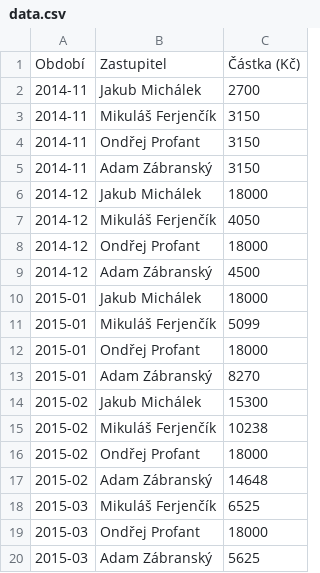
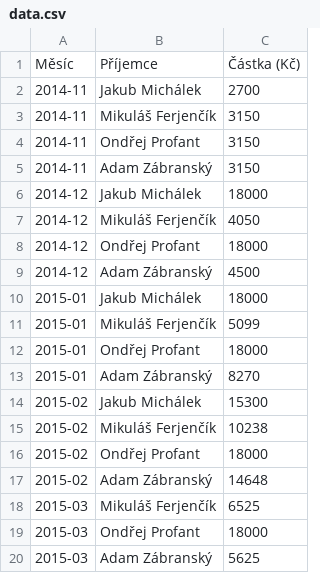
Before and after one commit to pirati-cz/KlubPraha, a CSV file: odmeny/new/scripts/nahrady/data.csv, drawn as a sheet.

```diff
--- a/odmeny/new/scripts/nahrady/data.csv
+++ b/odmeny/new/scripts/nahrady/data.csv
@@ -1,2 +1,2 @@
-Období,Zastupitel,Částka (Kč)
+Měsíc,Příjemce,Částka (Kč)
 2014-11,Jakub Michálek,2700
```
Also changed, not shown: odmeny/new/scripts/nahrady/pivotdata.csv, 5 other files.
